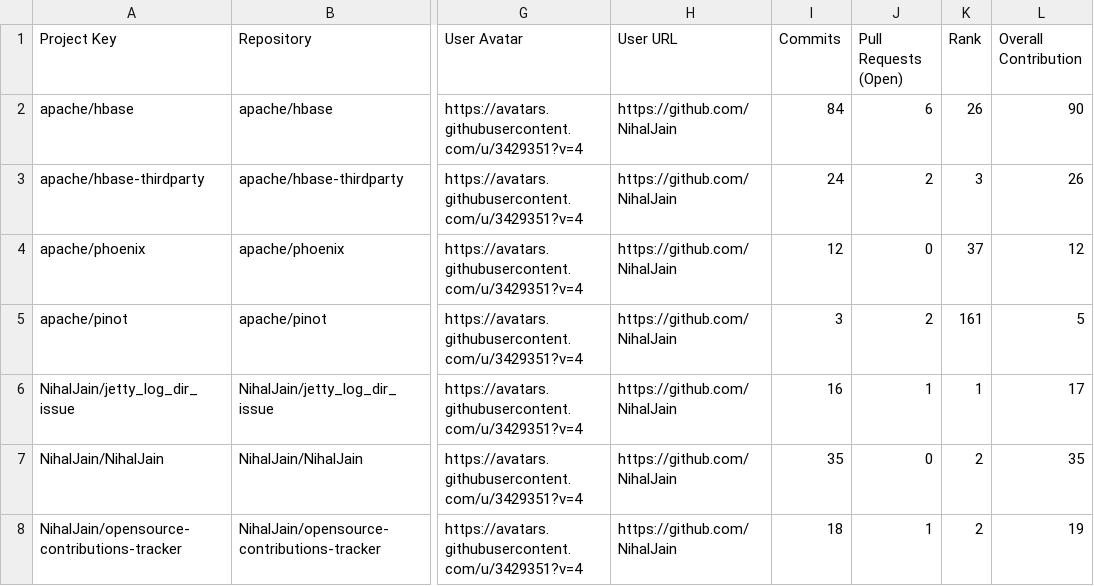
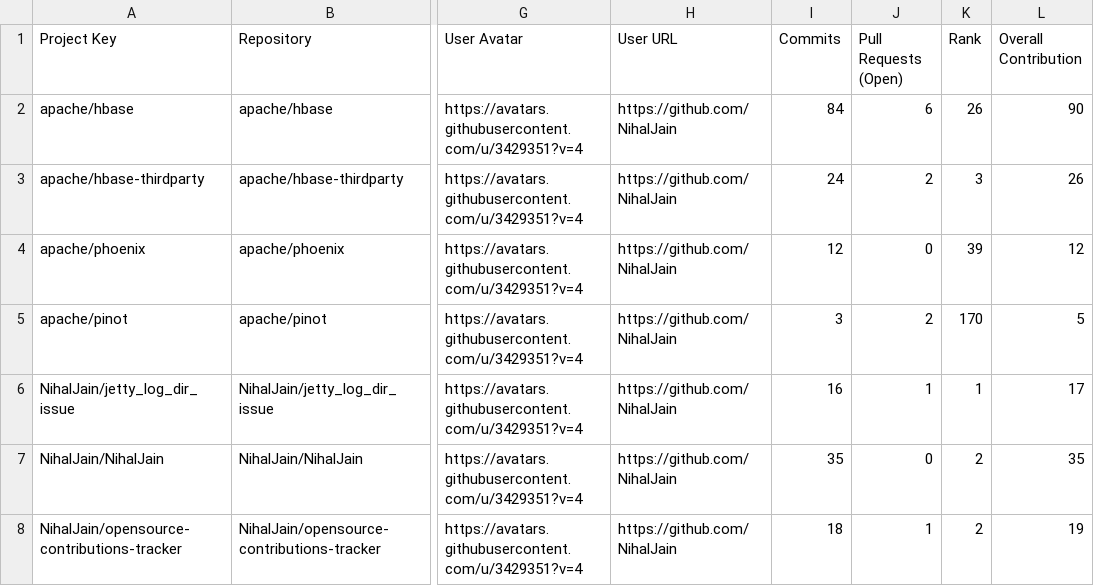
Before and after one commit to nihaljain-test/opensource-contributions-tracker, a CSV file: output/github_contribution_data.csv, drawn as a sheet; only a part is shown, gaps mark what is left out; the diff names each change by its address in the sheet, - before the commit and + after, or states it on an @@ line.

```diff
--- a/output/github_contribution_data.csv
+++ b/output/github_contribution_data.csv
-K4 (Rank): 37
+K4 (Rank): 39
-K5 (Rank): 161
+K5 (Rank): 170
```
Also changed, not shown: 3 other files.
